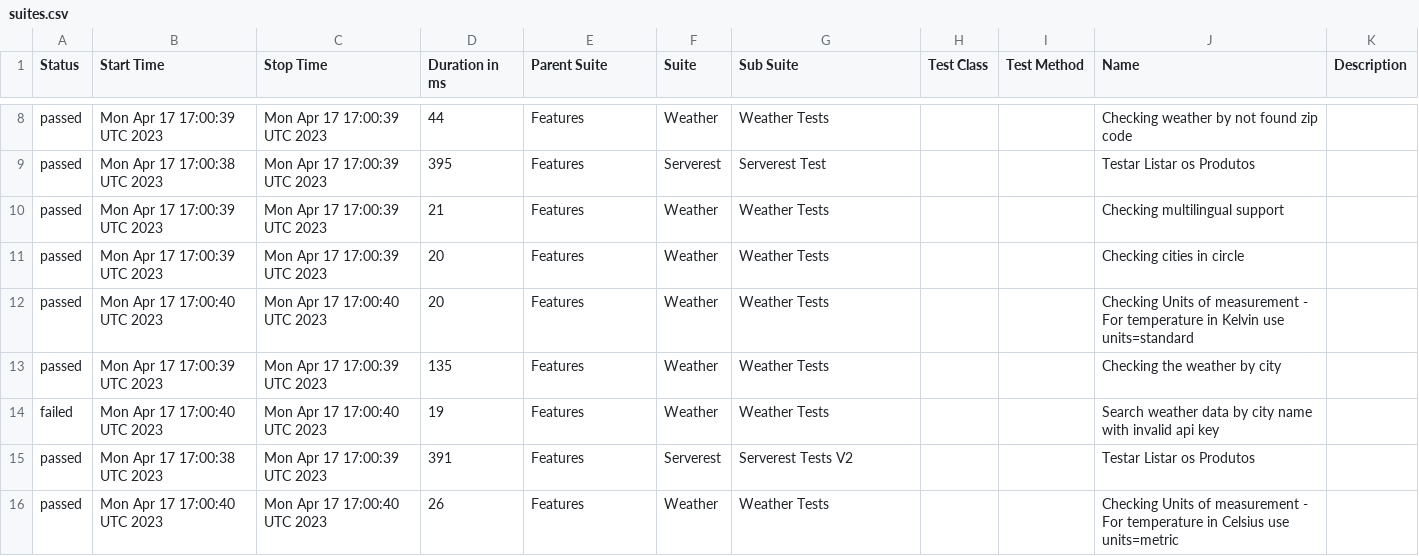
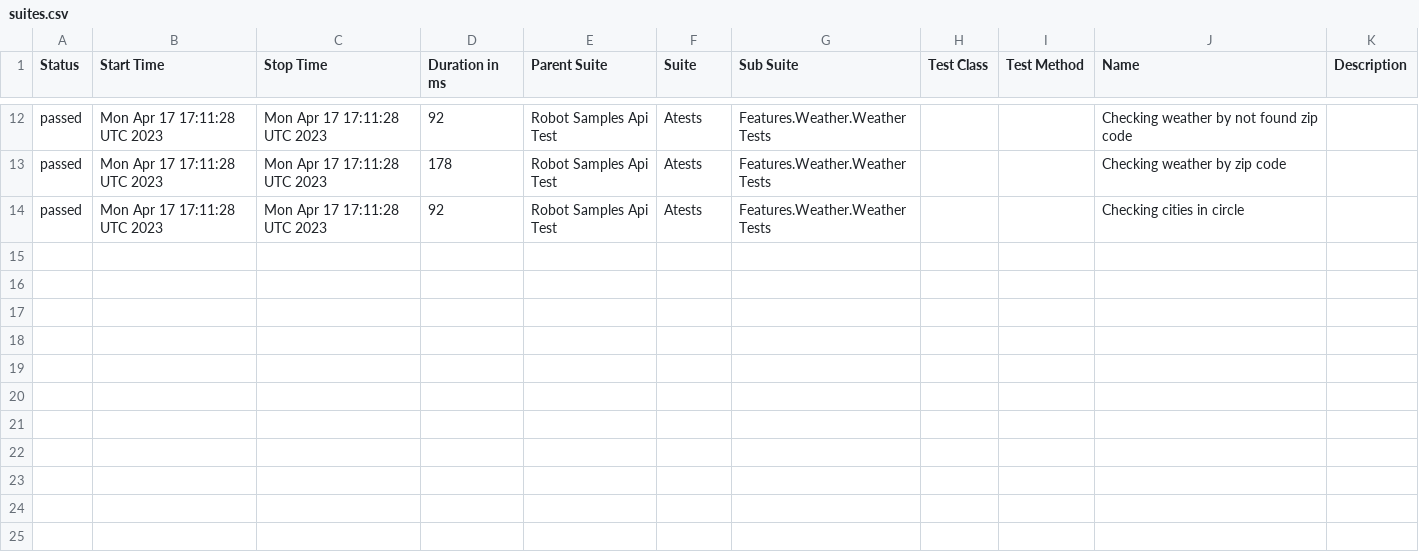
Before and after one commit to reinaldorossetti/robot_samples_api_test, a CSV file: allure-results/data/suites.csv, drawn as a sheet; only a part is shown, gaps mark what is left out; the diff covers the shown part only.

```diff
--- a/allure-results/data/suites.csv
+++ b/allure-results/data/suites.csv
@@ -8,9 +12,3 @@
-"passed","Mon Apr 17 17:00:39 UTC 2023","Mon Apr 17 17:00:39 UTC 2023","44","Features","Weather","Weather Tests","","","Checking weather by not found zip code",""
-"passed","Mon Apr 17 17:00:38 UTC 2023","Mon Apr 17 17:00:39 UTC 2023","395","Features","Serverest","Serverest Test","","","Testar Listar os Produtos",""
-"passed","Mon Apr 17 17:00:39 UTC 2023","Mon Apr 17 17:00:39 UTC 2023","21","Features","Weather","Weather Tests","","","Checking multilingual support",""
-"passed","Mon Apr 17 17:00:39 UTC 2023","Mon Apr 17 17:00:39 UTC 2023","20","Features","Weather","Weather Tests","","","Checking cities in circle",""
-"passed","Mon Apr 17 17:00:40 UTC 2023","Mon Apr 17 17:00:40 UTC 2023","20","Features","Weather","Weather Tests","","","Checking Units of measurement - For temperature in Kelvin use units=standard",""
-"passed","Mon Apr 17 17:00:39 UTC 2023","Mon Apr 17 17:00:39 UTC 2023","135","Features","Weather","Weather Tests","","","Checking the weather by city",""
-"failed","Mon Apr 17 17:00:40 UTC 2023","Mon Apr 17 17:00:40 UTC 2023","19","Features","Weather","Weather Tests","","","Search weather data by city name with invalid api key",""
-"passed","Mon Apr 17 17:00:38 UTC 2023","Mon Apr 17 17:00:39 UTC 2023","391","Features","Serverest","Serverest Tests V2","","","Testar Listar os Produtos",""
-"passed","Mon Apr 17 17:00:40 UTC 2023","Mon Apr 17 17:00:40 UTC 2023","26","Features","Weather","Weather Tests","","","Checking Units of measurement - For temperature in Celsius use units=metric",""
+"passed","Mon Apr 17 17:11:28 UTC 2023","Mon Apr 17 17:11:28 UTC 2023","92","Robot Samples Api Test","Atests","Features.Weather.Weather Tests","","","Checking weather by not found zip code",""
+"passed","Mon Apr 17 17:11:28 UTC 2023","Mon Apr 17 17:11:28 UTC 2023","178","Robot Samples Api Test","Atests","Features.Weather.Weather Tests","","","Checking weather by zip code",""
+"passed","Mon Apr 17 17:11:28 UTC 2023","Mon Apr 17 17:11:28 UTC 2023","92","Robot Samples Api Test","Atests","Features.Weather.Weather Tests","","","Checking cities in circle",""
```
Also changed, not shown: 4 added rows and 39 edited cells elsewhere in this file, 49 other files.
